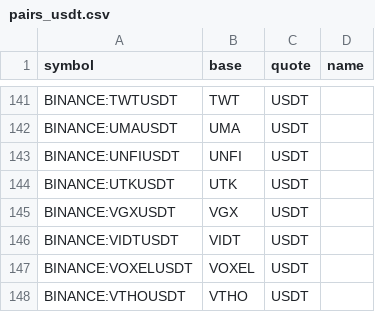
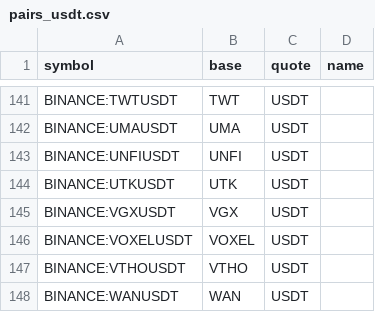
Before and after one commit to avatar-lavventura/trade_bot, a CSV file: tradingview-alerts/pairs_usdt.csv, drawn as a sheet; only a part is shown, gaps mark what is left out; the shorter side is filled out with more unchanged rows; the diff names each change by its address in the sheet, - before the commit and + after, or states it on an @@ line.

```diff
--- a/tradingview-alerts/pairs_usdt.csv
+++ b/tradingview-alerts/pairs_usdt.csv
-row 146: BINANCE:VIDTUSDT | VIDT | USDT
```
Also changed, not shown: tradingview-alerts/pairs_btc.csv, 23 other files.
